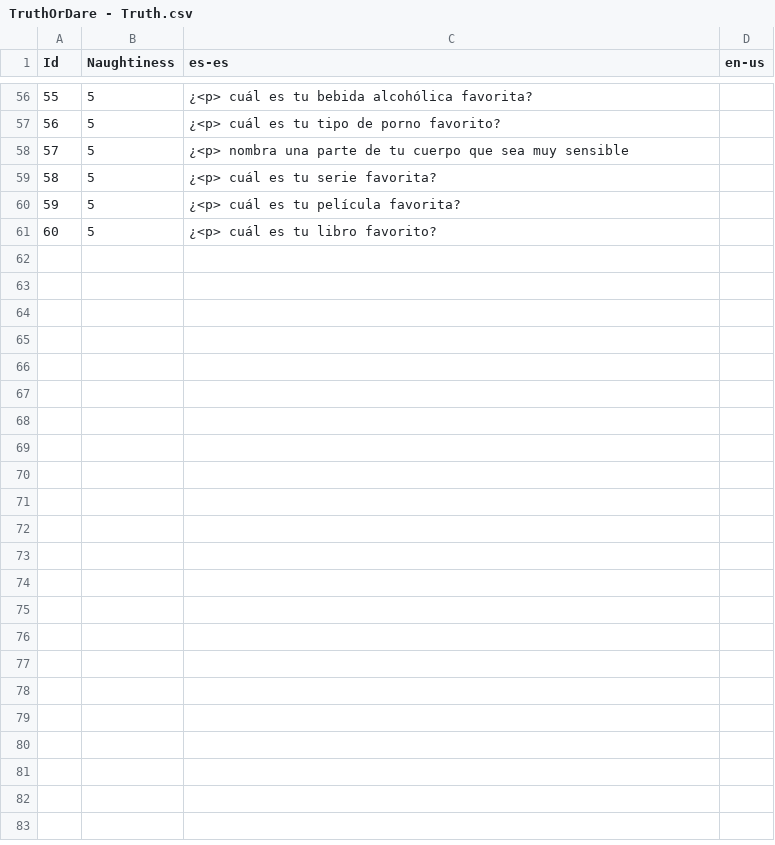
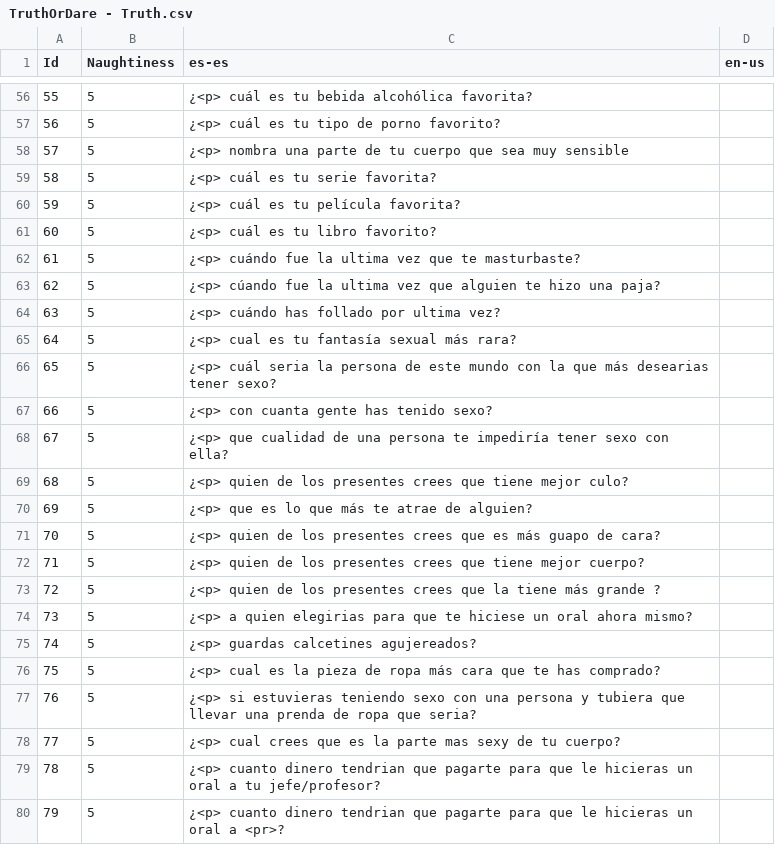
Before and after one commit to guplem/DrinkAndPlay, a CSV file: DrinkAndPlay/Assets/_General/Resources/TruthOrDare - Truth.csv, drawn as a sheet; only a part is shown, gaps mark what is left out; the diff covers the shown part only; the diff names each change by its address in the sheet, - before the commit and + after, or states it on an @@ line.

```diff
--- a/DrinkAndPlay/Assets/_General/Resources/TruthOrDare - Truth.csv
+++ b/DrinkAndPlay/Assets/_General/Resources/TruthOrDare - Truth.csv
+row 62: 61 | 5 | ¿<p> cuándo fue la ultima vez que te masturbaste?
+row 63: 62 | 5 | ¿<p> cúando fue la ultima vez que alguien te hizo una paja?
+row 64: 63 | 5 | ¿<p> cuándo has follado por ultima vez?
+row 65: 64 | 5 | ¿<p> cual es tu fantasía sexual más rara?
+row 66: 65 | 5 | ¿<p> cuál seria la persona de este mundo con la que más desearias tener sexo?
+row 67: 66 | 5 | ¿<p> con cuanta gente has tenido sexo?
+row 68: 67 | 5 | ¿<p> que cualidad de una persona te impediría tener sexo con ella?
+row 69: 68 | 5 | ¿<p> quien de los presentes crees que tiene mejor culo?
+row 70: 69 | 5 | ¿<p> que es lo que más te atrae de alguien?
+row 71: 70 | 5 | ¿<p> quien de los presentes crees que es más guapo de cara?
+row 72: 71 | 5 | ¿<p> quien de los presentes crees que tiene mejor cuerpo?
+row 73: 72 | 5 | ¿<p> quien de los presentes crees que la tiene más grande ?
+row 74: 73 | 5 | ¿<p> a quien elegirias para que te hiciese un oral ahora mismo?
+row 75: 74 | 5 | ¿<p> guardas calcetines agujereados?
+row 76: 75 | 5 | ¿<p> cual es la pieza de ropa más cara que te has comprado?
+row 77: 76 | 5 | ¿<p> si estuvieras teniendo sexo con una persona y tubiera que llevar una prenda de ropa que seria?
+row 78: 77 | 5 | ¿<p> cual crees que es la parte mas sexy de tu cuerpo?
+row 79: 78 | 5 | ¿<p> cuanto dinero tendrian que pagarte para que le hicieras un oral a tu jefe/profesor?
+row 80: 79 | 5 | ¿<p> cuanto dinero tendrian que pagarte para que le hicieras un oral a <pr>?
```
Also changed, not shown: 21 added rows elsewhere in this file, DrinkAndPlay/Assets/_General/Resources/GuessWho.csv, DrinkAndPlay/Assets/_General/Resources/RandomChallenges.csv, 8 other files.
